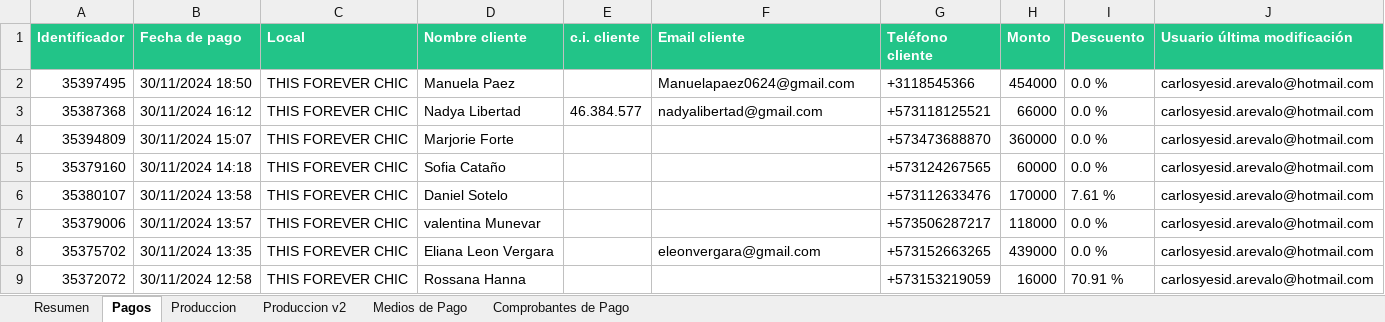
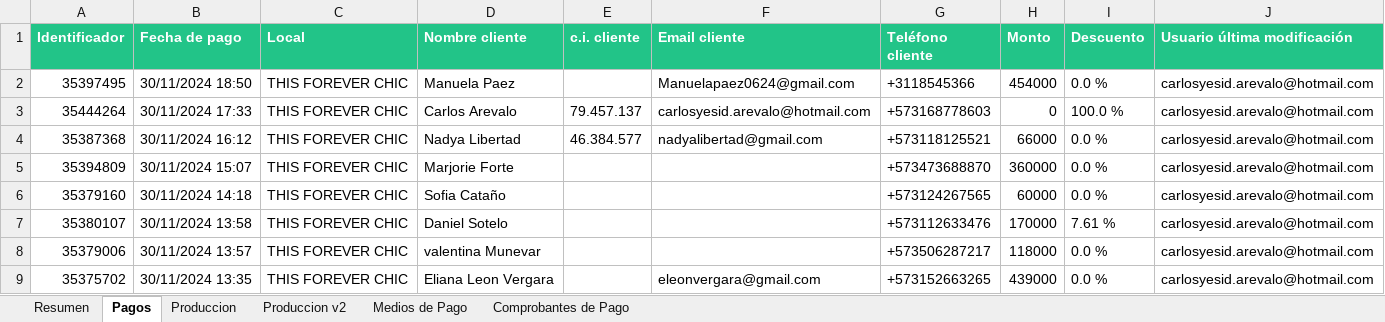
Before and after one commit to afarevalo/ForeverChic, an Excel workbook: 1. Ventas Mensuales/2. reporte_de_ventas_NOV_16_30.xlsx, sheet Pagos, drawn as a sheet; only a part is shown; the shorter side is filled out with more unchanged rows; values as stored, in another font and other column widths than the file's, no borders; the diff names each change by its address in the sheet, - before the commit and + after, or states it on an @@ line.

```diff
--- a/1. Ventas Mensuales/2. reporte_de_ventas_NOV_16_30.xlsx (sheet Pagos)
+++ b/1. Ventas Mensuales/2. reporte_de_ventas_NOV_16_30.xlsx (sheet Pagos)
+row 3: 35444264 | 30/11/2024 17:33 | THIS FOREVER CHIC | Carlos Arevalo | 79.457.137 | carlosyesid.arevalo@hotmail.com | +573168778603 | 0 | 100.0 % | carlosyesid.arevalo@hotmail.com
```
Also changed, not shown: sheet Produccion v2, sheet Produccion, sheet Comprobantes de Pago, sheet Medios de Pago, sheet Resumen, 0. Nomina/Info.xlsx, 1. Ventas Mensuales/2. reporte_de_ventas_NOV_16_30 - Color.xlsx, 5 other files.
